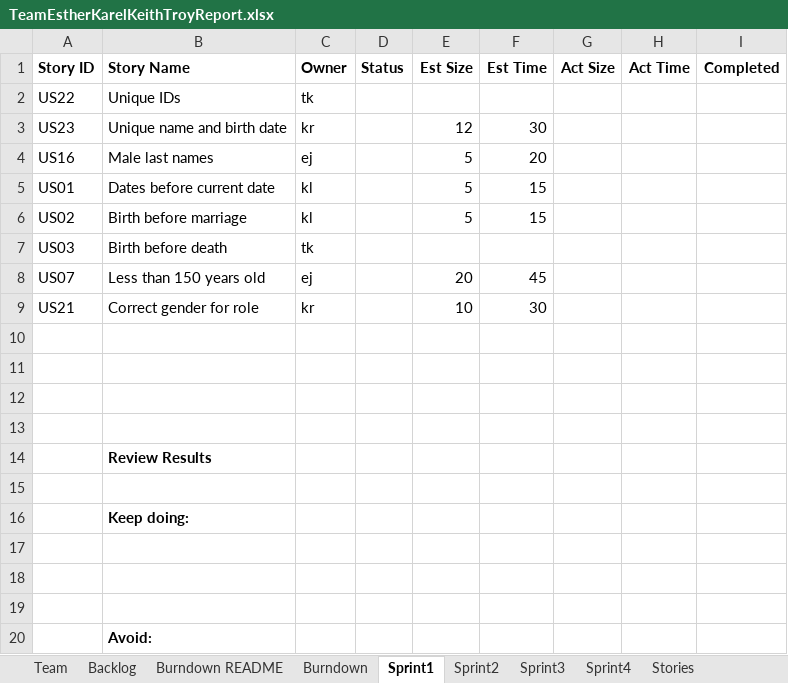
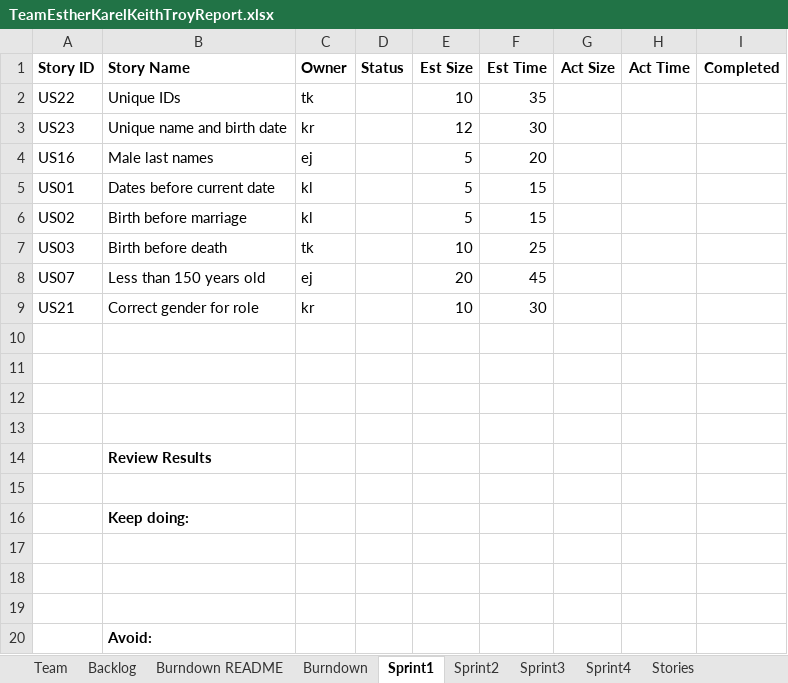
Before and after one commit to karell/stevens_cs555, an Excel workbook: TeamEstherKarelKeithTroyReport.xlsx, sheet Sprint1, drawn as a sheet; values as stored, in another font and other column widths than the file's, no borders; the diff names each change by its address in the sheet, - before the commit and + after, or states it on an @@ line.

Commit message:
updated projected points for sprint 1

```diff
--- a/TeamEstherKarelKeithTroyReport.xlsx (sheet Sprint1)
+++ b/TeamEstherKarelKeithTroyReport.xlsx (sheet Sprint1)
-E2 (Est Size): (empty)
+E2 (Est Size): 10
-F2 (Est Time): (empty)
+F2 (Est Time): 35
-E7 (Est Size): (empty)
+E7 (Est Size): 10
-F7 (Est Time): (empty)
+F7 (Est Time): 25
```
Also changed, not shown: sheet Burndown, charts or pictures.
